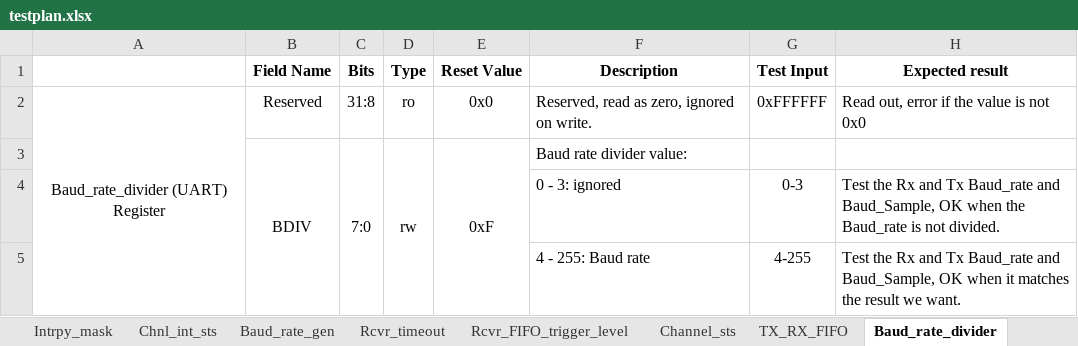
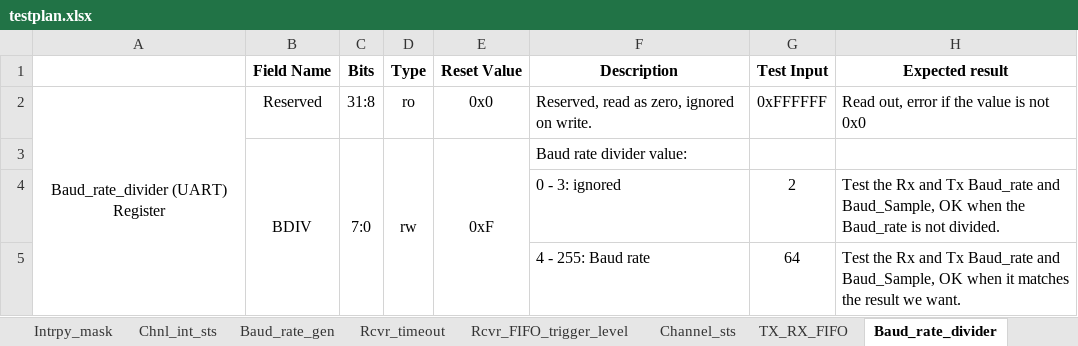
Before and after one commit to gsw4869/HH_SoC_EmbeddedSoftware, an Excel workbook: testplan.xlsx, sheet Baud_rate_divider, drawn as a sheet; values as stored, in another font and other column widths than the file's, no borders; the diff names each change by its address in the sheet, - before the commit and + after, or states it on an @@ line.

Commit message:
Edit test plan

```diff
--- a/testplan.xlsx (sheet Baud_rate_divider)
+++ b/testplan.xlsx (sheet Baud_rate_divider)
-G4 (Test Input): 0-3
+G4 (Test Input): 2
-G5 (Test Input): 4-255
+G5 (Test Input): 64
```
Also changed, not shown: sheet Control, sheet Rcvr_FIFO_trigger_level, sheet Baud_rate_gen, sheet Tx_FIFO_trigger_level, 1 other file.
